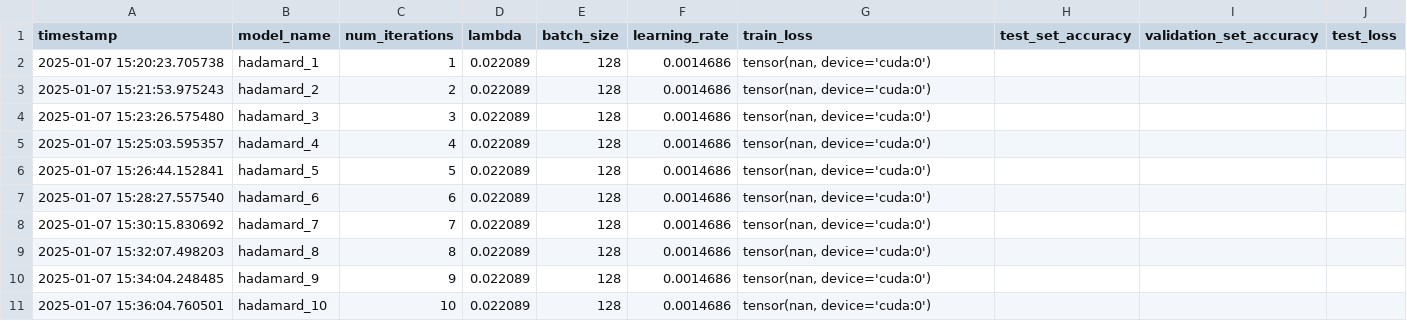
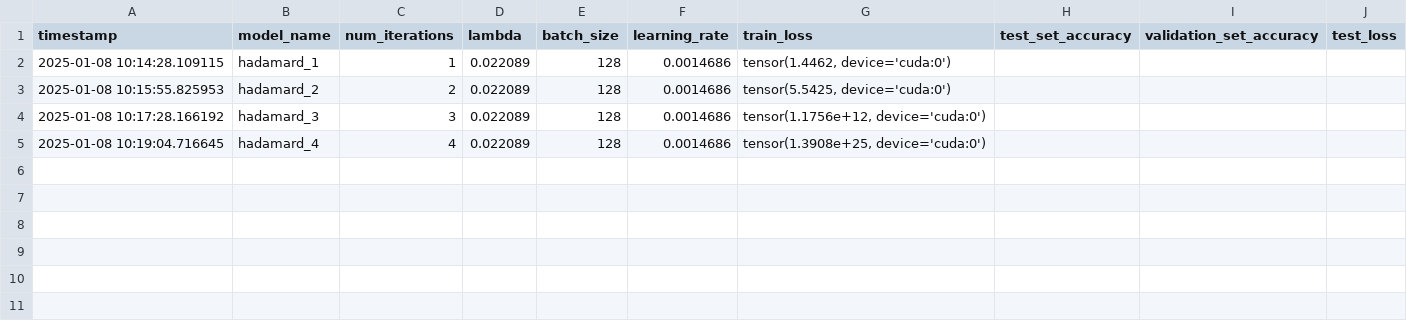
Before and after one commit to cavaok/universal_advex, a CSV file: trainers/hadamard_log.csv, drawn as a sheet.

```diff
--- a/trainers/hadamard_log.csv
+++ b/trainers/hadamard_log.csv
@@ -1,11 +1,5 @@
 timestamp,model_name,num_iterations,lambda,batch_size,learning_rate,train_loss,test_set_accuracy,validation_set_accuracy,test_loss
-2025-01-07 15:20:23.705738,hadamard_1,1,0.022089,128,0.0014686,"tensor(nan, device='cuda:0')",,,
-2025-01-07 15:21:53.975243,hadamard_2,2,0.022089,128,0.0014686,"tensor(nan, device='cuda:0')",,,
-2025-01-07 15:23:26.575480,hadamard_3,3,0.022089,128,0.0014686,"tensor(nan, device='cuda:0')",,,
-2025-01-07 15:25:03.595357,hadamard_4,4,0.022089,128,0.0014686,"tensor(nan, device='cuda:0')",,,
-2025-01-07 15:26:44.152841,hadamard_5,5,0.022089,128,0.0014686,"tensor(nan, device='cuda:0')",,,
-2025-01-07 15:28:27.557540,hadamard_6,6,0.022089,128,0.0014686,"tensor(nan, device='cuda:0')",,,
-2025-01-07 15:30:15.830692,hadamard_7,7,0.022089,128,0.0014686,"tensor(nan, device='cuda:0')",,,
-2025-01-07 15:32:07.498203,hadamard_8,8,0.022089,128,0.0014686,"tensor(nan, device='cuda:0')",,,
-2025-01-07 15:34:04.248485,hadamard_9,9,0.022089,128,0.0014686,"tensor(nan, device='cuda:0')",,,
-2025-01-07 15:36:04.760501,hadamard_10,10,0.022089,128,0.0014686,"tensor(nan, device='cuda:0')",,,
+2025-01-08 10:14:28.109115,hadamard_1,1,0.022089,128,0.0014686,"tensor(1.4462, device='cuda:0')",,,
+2025-01-08 10:15:55.825953,hadamard_2,2,0.022089,128,0.0014686,"tensor(5.5425, device='cuda:0')",,,
+2025-01-08 10:17:28.166192,hadamard_3,3,0.022089,128,0.0014686,"tensor(1.1756e+12, device='cuda:0')",,,
+2025-01-08 10:19:04.716645,hadamard_4,4,0.022089,128,0.0014686,"tensor(1.3908e+25, device='cuda:0')",,,
```
Also changed, not shown: 2 other files.
